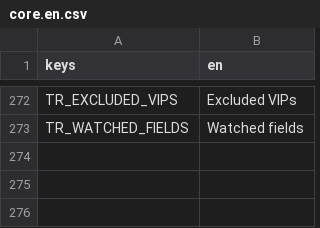
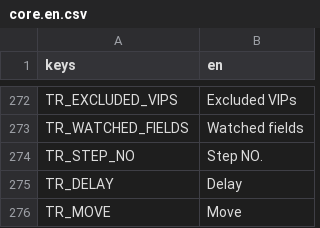
Before and after one commit to P1X-in/tanks-of-freedom-ii, a CSV file: assets/translations/core.en.csv, drawn as a sheet; only a part is shown, gaps mark what is left out; the diff names each change by its address in the sheet, - before the commit and + after, or states it on an @@ line.

```diff
--- a/assets/translations/core.en.csv
+++ b/assets/translations/core.en.csv
+row 274: TR_STEP_NO | Step NO.
+row 275: TR_DELAY | Delay
+row 276: TR_MOVE | Move
```
Also changed, not shown: assets/translations/core.pl.csv, 12 other files.
